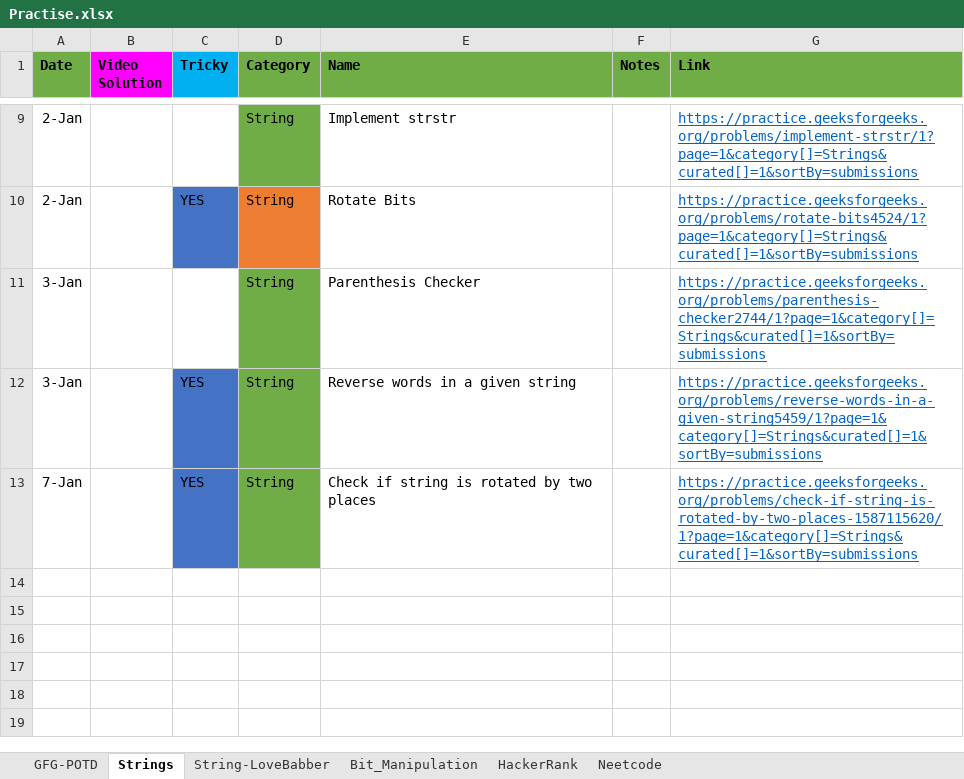
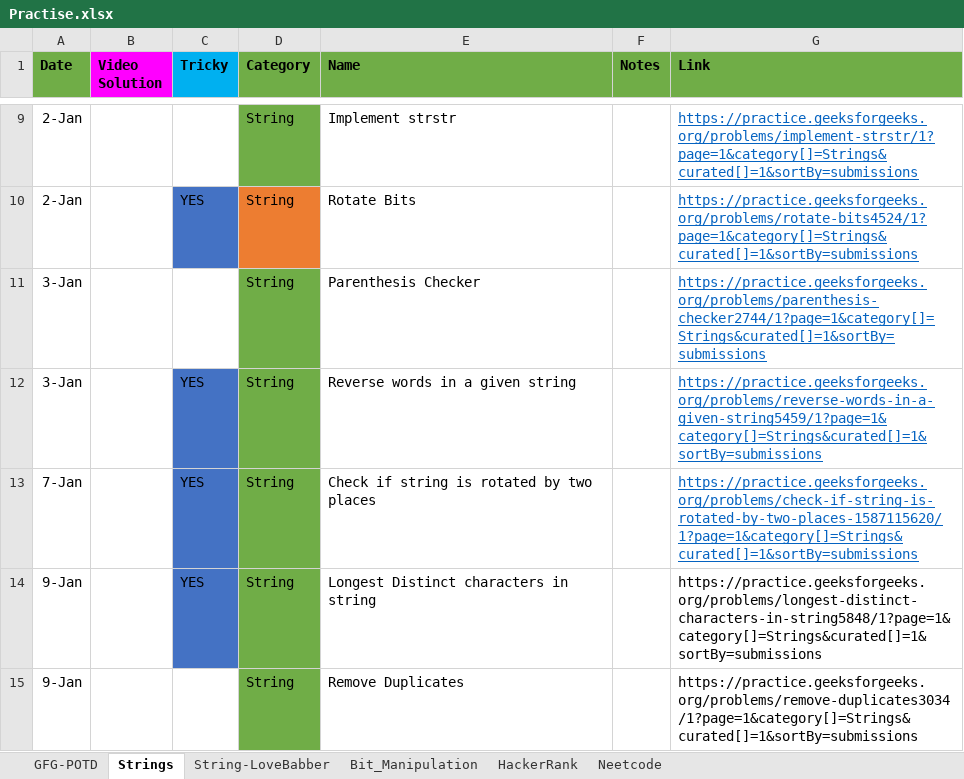
Before and after one commit to nikhilRevanakar/my-udemy, an Excel workbook: Practise.xlsx, sheet Strings, drawn as a sheet; only a part is shown, gaps mark what is left out; values as stored, in another font and other column widths than the file's, no borders; the diff names each change by its address in the sheet, - before the commit and + after, or states it on an @@ line.

```diff
--- a/Practise.xlsx (sheet Strings)
+++ b/Practise.xlsx (sheet Strings)
+row 14: 9-Jan |  | YES | String | Longest Distinct characters in string |  | https://practice.geeksforgeeks.org/problems/longest-distinct-characters-in-string5848/1?page=1&category[]=Strings&curated[]=1&sortBy=submissions
+row 15: 9-Jan |  |  | String | Remove Duplicates |  | https://practice.geeksforgeeks.org/problems/remove-duplicates3034/1?page=1&category[]=Strings&curated[]=1&sortBy=submissions
```
Also changed, not shown: 1 other file.
